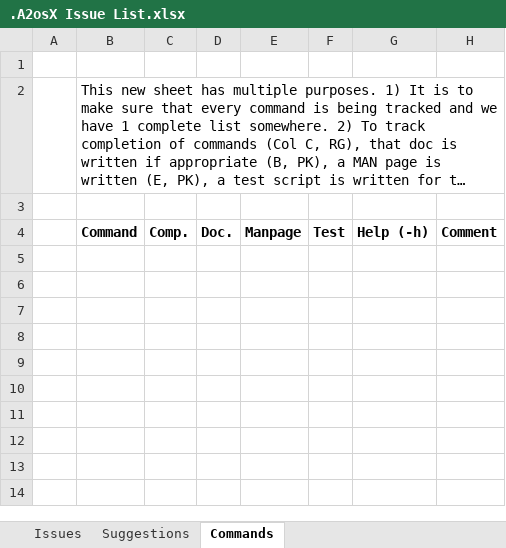
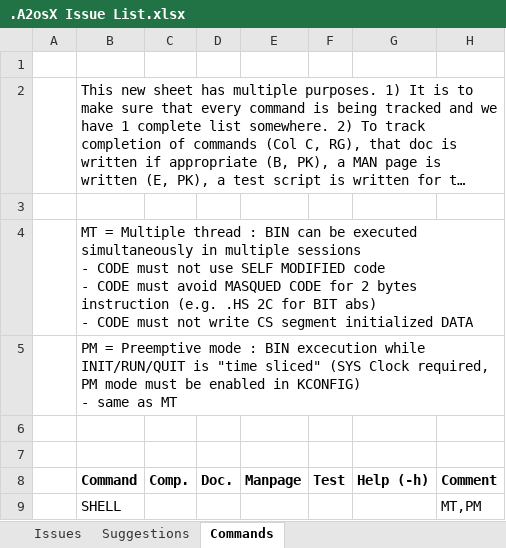
Before and after one commit to A2osX/A2osX, an Excel workbook: .A2osX Issue List.xlsx, sheet Commands, drawn as a sheet; long unchanged cells end in …; values as stored, in another font and other column widths than the file's, no borders; ↵ is a line break in a cell; the diff names each change by its address in the sheet, - before the commit and + after, or states it on an @@ line.

```diff
--- a/.A2osX Issue List.xlsx (sheet Commands)
+++ b/.A2osX Issue List.xlsx (sheet Commands)
+row 4:  | MT = Multiple thread : BIN can be executed simultaneously in multiple sessions ↵ - CODE must not use SELF MODIFIED code ↵ - CODE must avoid MASQUED CODE for 2 bytes instruction (e.g. .HS 2C for BIT abs) ↵ - CODE must not write CS segment initialized DATA
+row 5:  | PM = Preemptive mode : BIN excecution while INIT/RUN/QUIT is "time sliced" (SYS Clock required, PM mode must be enabled in KCONFIG) ↵ - same as MT
+row 6: (empty)
+row 7: (empty)
+row 9:  | SHELL |  |  |  |  |  | MT,PM
```
Also changed, not shown: sheet Issues, 6 other files.
